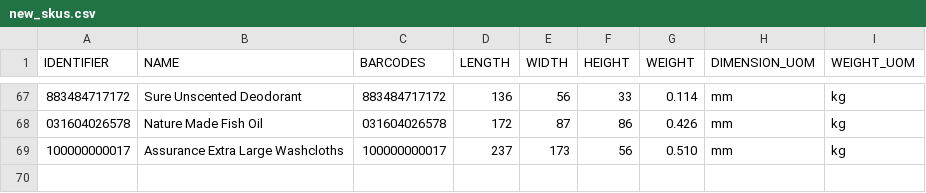
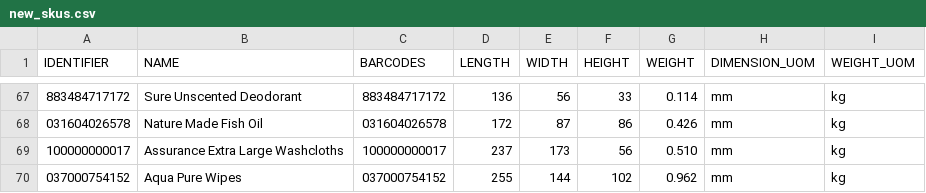
Before and after one commit to tanmayDhasade/sqa_scripts, a CSV file: new_skus.csv, drawn as a sheet; only a part is shown, gaps mark what is left out; the diff names each change by its address in the sheet, - before the commit and + after, or states it on an @@ line.

Commit message:
Update new_skus.csv

```diff
--- a/new_skus.csv
+++ b/new_skus.csv
+row 70: 037000754152 | Aqua Pure Wipes | 037000754152 | 255 | 144 | 102 | 0.962 | mm | kg
```
